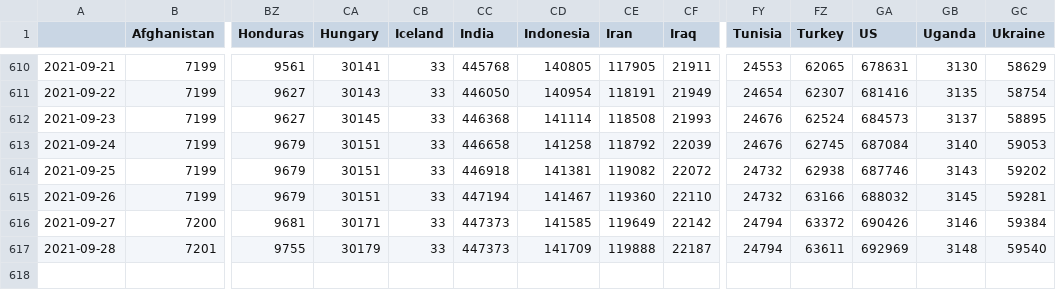
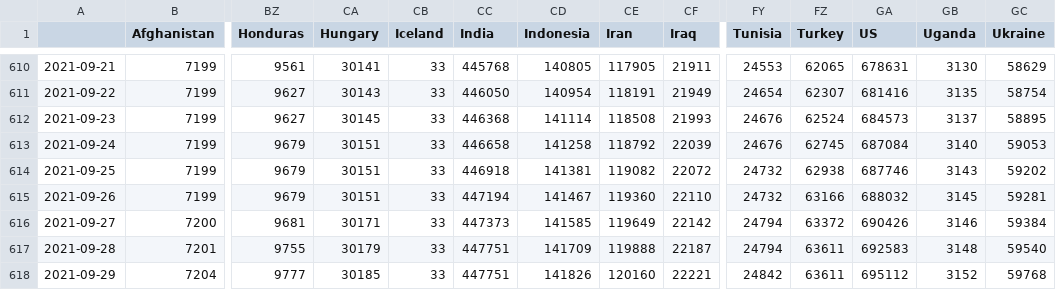
Before and after one commit to BrianLDev/Covid19_Analytics, a CSV file: Datasets/JH/jh_hist_countries_deaths.csv, drawn as a sheet; only a part is shown, gaps mark what is left out; rows hold the shown columns only; the diff names each change by its address in the sheet, - before the commit and + after, or states it on an @@ line.

```diff
--- a/Datasets/JH/jh_hist_countries_deaths.csv
+++ b/Datasets/JH/jh_hist_countries_deaths.csv
-CC617 (India): 447373
+CC617 (India): 447751
-GA617 (US): 692969
+GA617 (US): 692583
+row 618: 2021-09-29 | 7204 | 9777 | 30185 | 33 | 447751 | 141826 | 120160 | 22221 | 24842 | 63611 | 695112 | 3152 | 59768
```
Also changed, not shown: Datasets/JH/jh_hist_countries_cases.csv, Datasets/JH/jh_hist_usstates_cases_pct.csv, 19 other files.
